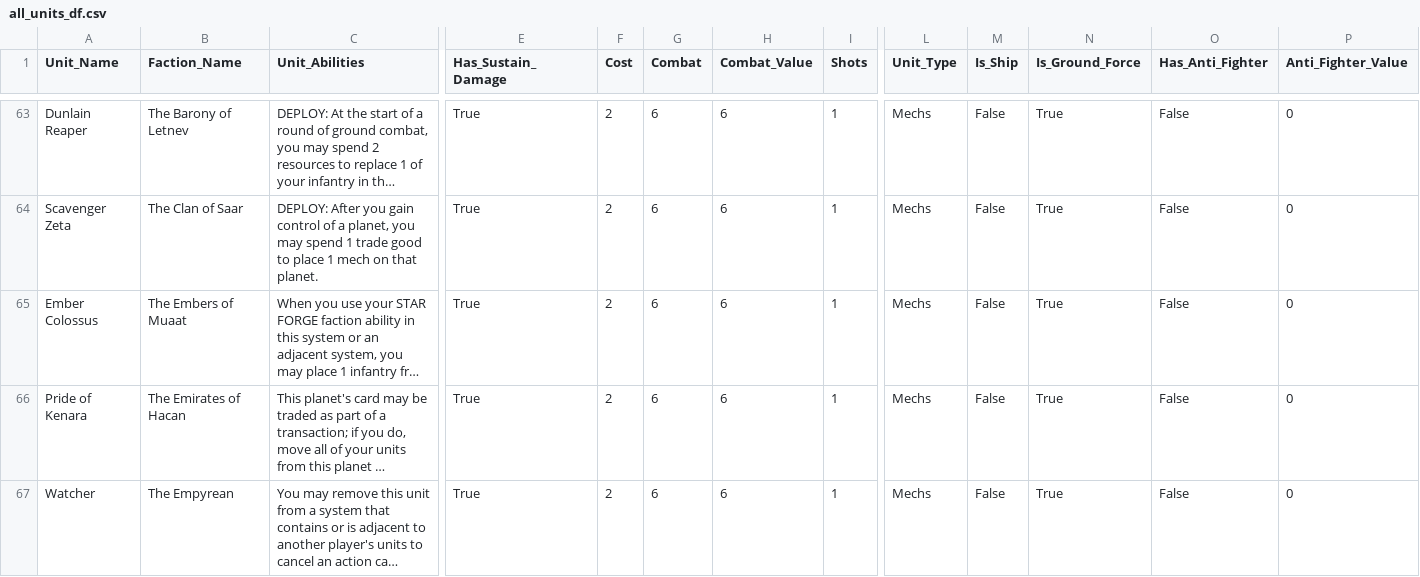
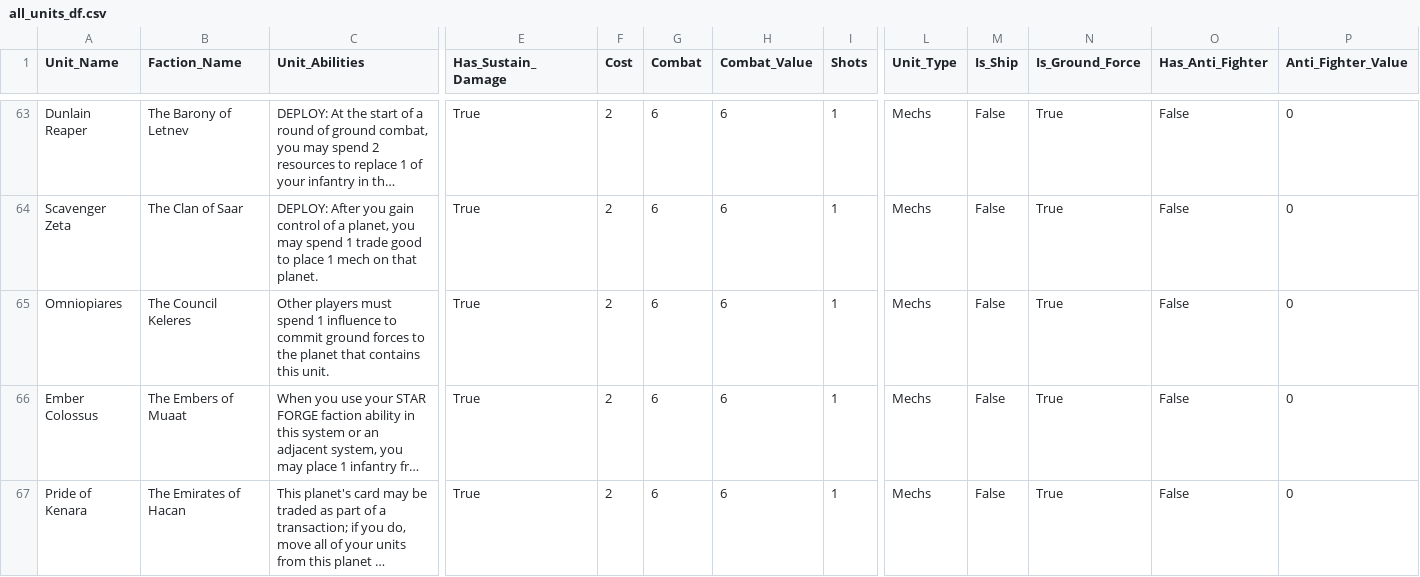
Before and after one commit to Kyle-Maher/twilight-imperium, a CSV file: Data/Clean/all_units_df.csv, drawn as a sheet; only a part is shown, gaps mark what is left out; the shorter side is filled out with more unchanged rows; long unchanged cells end in …; rows hold the shown columns only; the diff names each change by its address in the sheet, - before the commit and + after, or states it on an @@ line.

Commit message:
Cleaned Data Add Omniopiares, The Council Keleres Mech

```diff
--- a/Data/Clean/all_units_df.csv
+++ b/Data/Clean/all_units_df.csv
+row 65: Omniopiares | The Council Keleres | Other players must spend 1 influence to commit ground forces to the planet that contains this unit. | True | 2 | 6 | 6 | 1 | Mechs | False | True | False | 0
```
